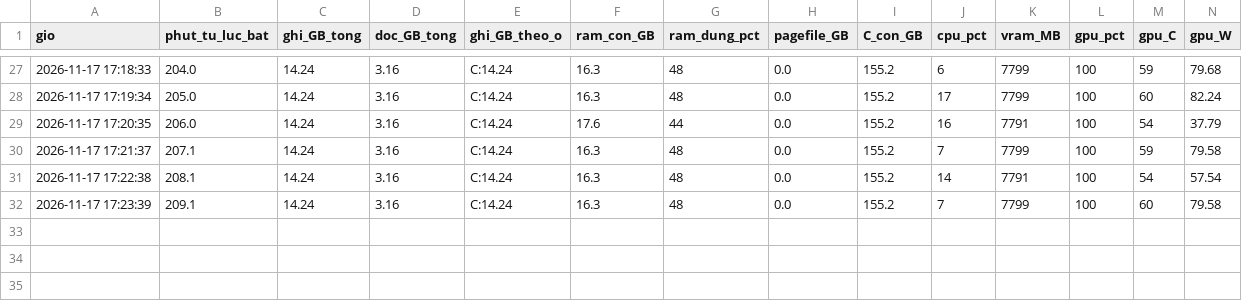
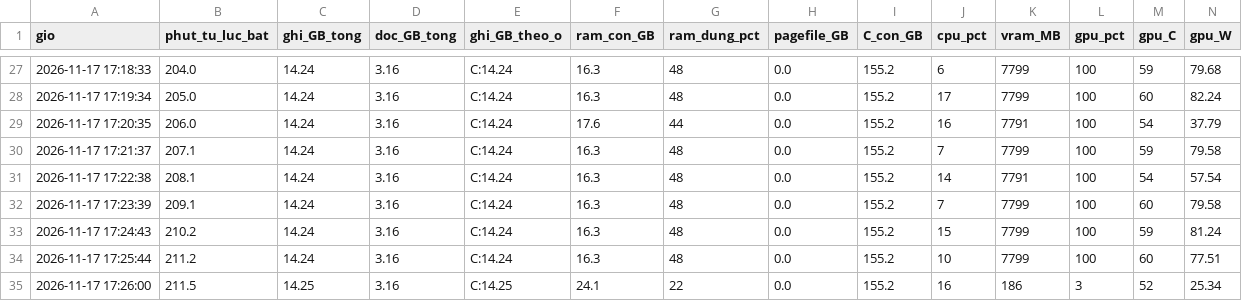
Before and after one commit to Dachnhotk100/reeval-deep-contrastive-graph-clustering, a CSV file: ket_qua_cc/nhip/nhip_1117_1354.csv, drawn as a sheet; only a part is shown, gaps mark what is left out; rows hold the shown columns only; the diff names each change by its address in the sheet, - before the commit and + after, or states it on an @@ line.

Commit message:
goi5060: nhip_1117_1354.csv

```diff
--- a/ket_qua_cc/nhip/nhip_1117_1354.csv
+++ b/ket_qua_cc/nhip/nhip_1117_1354.csv
+row 33: 2026-11-17 17:24:43 | 210.2 | 14.24 | 3.16 | C:14.24 | 16.3 | 48 | 0.0 | 155.2 | 15 | 7799 | 100 | 59 | 81.24
+row 34: 2026-11-17 17:25:44 | 211.2 | 14.24 | 3.16 | C:14.24 | 16.3 | 48 | 0.0 | 155.2 | 10 | 7799 | 100 | 60 | 77.51
+row 35: 2026-11-17 17:26:00 | 211.5 | 14.25 | 3.16 | C:14.25 | 24.1 | 22 | 0.0 | 155.2 | 16 | 186 | 3 | 52 | 25.34
```
